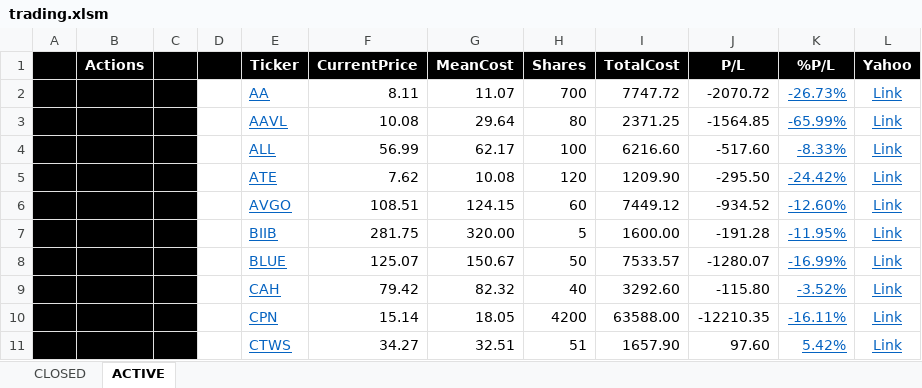
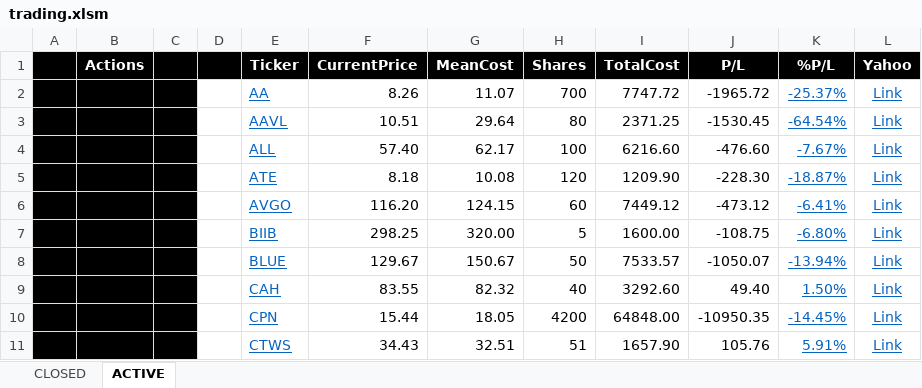
Before and after one commit to minqiang/GP, an Excel workbook: trading.xlsm, sheet ACTIVE, drawn as a sheet; only a part is shown; values as stored, in another font and other column widths than the file's, no borders; charts and pictures and conditional formats not drawn; the diff covers the shown part only; the diff names each change by its address in the sheet, - before the commit and + after, or states it on an @@ line.

```diff
--- a/trading.xlsm (sheet ACTIVE)
+++ b/trading.xlsm (sheet ACTIVE)
-F2 (CurrentPrice): 8.11
+F2 (CurrentPrice): 8.26
-J2 (P/L): -2070.72
+J2 (P/L): -1965.72
-K2 (%P/L): -26.73%
+K2 (%P/L): -25.37%
-F3 (CurrentPrice): 10.08
+F3 (CurrentPrice): 10.51
-J3 (P/L): -1564.85
+J3 (P/L): -1530.45
-K3 (%P/L): -65.99%
+K3 (%P/L): -64.54%
-F4 (CurrentPrice): 56.99
+F4 (CurrentPrice): 57.40
-J4 (P/L): -517.60
+J4 (P/L): -476.60
-K4 (%P/L): -8.33%
+K4 (%P/L): -7.67%
-F5 (CurrentPrice): 7.62
+F5 (CurrentPrice): 8.18
-J5 (P/L): -295.50
+J5 (P/L): -228.30
-K5 (%P/L): -24.42%
+K5 (%P/L): -18.87%
-F6 (CurrentPrice): 108.51
+F6 (CurrentPrice): 116.20
-J6 (P/L): -934.52
+J6 (P/L): -473.12
-K6 (%P/L): -12.60%
+K6 (%P/L): -6.41%
-F7 (CurrentPrice): 281.75
+F7 (CurrentPrice): 298.25
-J7 (P/L): -191.28
+J7 (P/L): -108.75
-K7 (%P/L): -11.95%
+K7 (%P/L): -6.80%
-F8 (CurrentPrice): 125.07
+F8 (CurrentPrice): 129.67
-J8 (P/L): -1280.07
+J8 (P/L): -1050.07
-K8 (%P/L): -16.99%
+K8 (%P/L): -13.94%
-F9 (CurrentPrice): 79.42
+F9 (CurrentPrice): 83.55
-J9 (P/L): -115.80
+J9 (P/L): 49.40
-K9 (%P/L): -3.52%
+K9 (%P/L): 1.50%
-F10 (CurrentPrice): 15.14
+F10 (CurrentPrice): 15.44
-I10 (TotalCost): 63588.00
+I10 (TotalCost): 64848.00
-J10 (P/L): -12210.35
+J10 (P/L): -10950.35
-K10 (%P/L): -16.11%
+K10 (%P/L): -14.45%
-F11 (CurrentPrice): 34.27
+F11 (CurrentPrice): 34.43
-J11 (P/L): 97.60
+J11 (P/L): 105.76
-K11 (%P/L): 5.42%
+K11 (%P/L): 5.91%
```
Also changed, not shown: 1 added row, 2 removed rows and 54 edited cells elsewhere in this sheet, sheet CLOSED, charts or pictures, ALL.xlsx, 2 other files.
